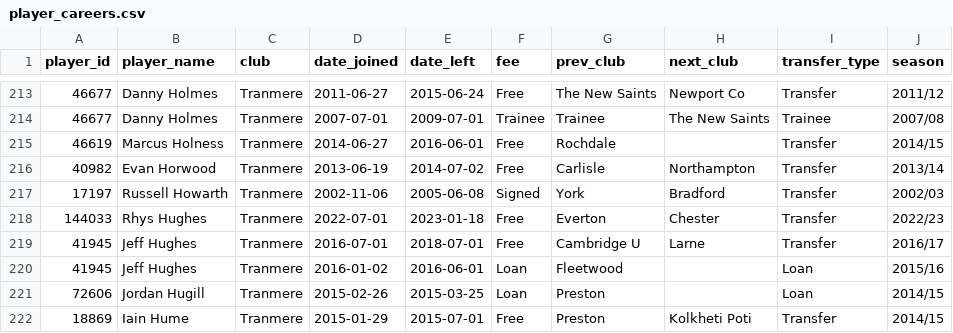
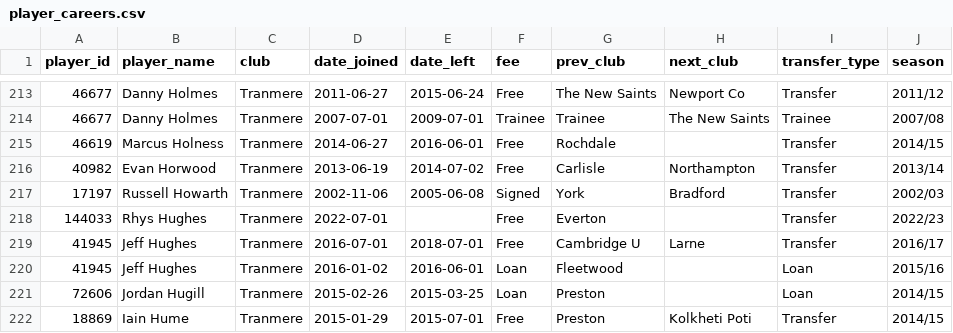
Before and after one commit to petebrown/scrape-player-careers, a CSV file: data/player_careers.csv, drawn as a sheet; only a part is shown, gaps mark what is left out.

```diff
--- a/data/player_careers.csv
+++ b/data/player_careers.csv
@@ -217,3 +217,3 @@ player_id,player_name,club,date_joined,date_left,fee,prev_club,next_club,transfe
 17197,Russell Howarth,Tranmere,2002-11-06,2005-06-08,Signed,York,Bradford,Transfer,2002/03
-144033,Rhys Hughes,Tranmere,2022-07-01,2023-01-18,Free,Everton,Chester,Transfer,2022/23
+144033,Rhys Hughes,Tranmere,2022-07-01,,Free,Everton,,Transfer,2022/23
 41945,Jeff Hughes,Tranmere,2016-07-01,2018-07-01,Free,Cambridge U,Larne,Transfer,2016/17
```
